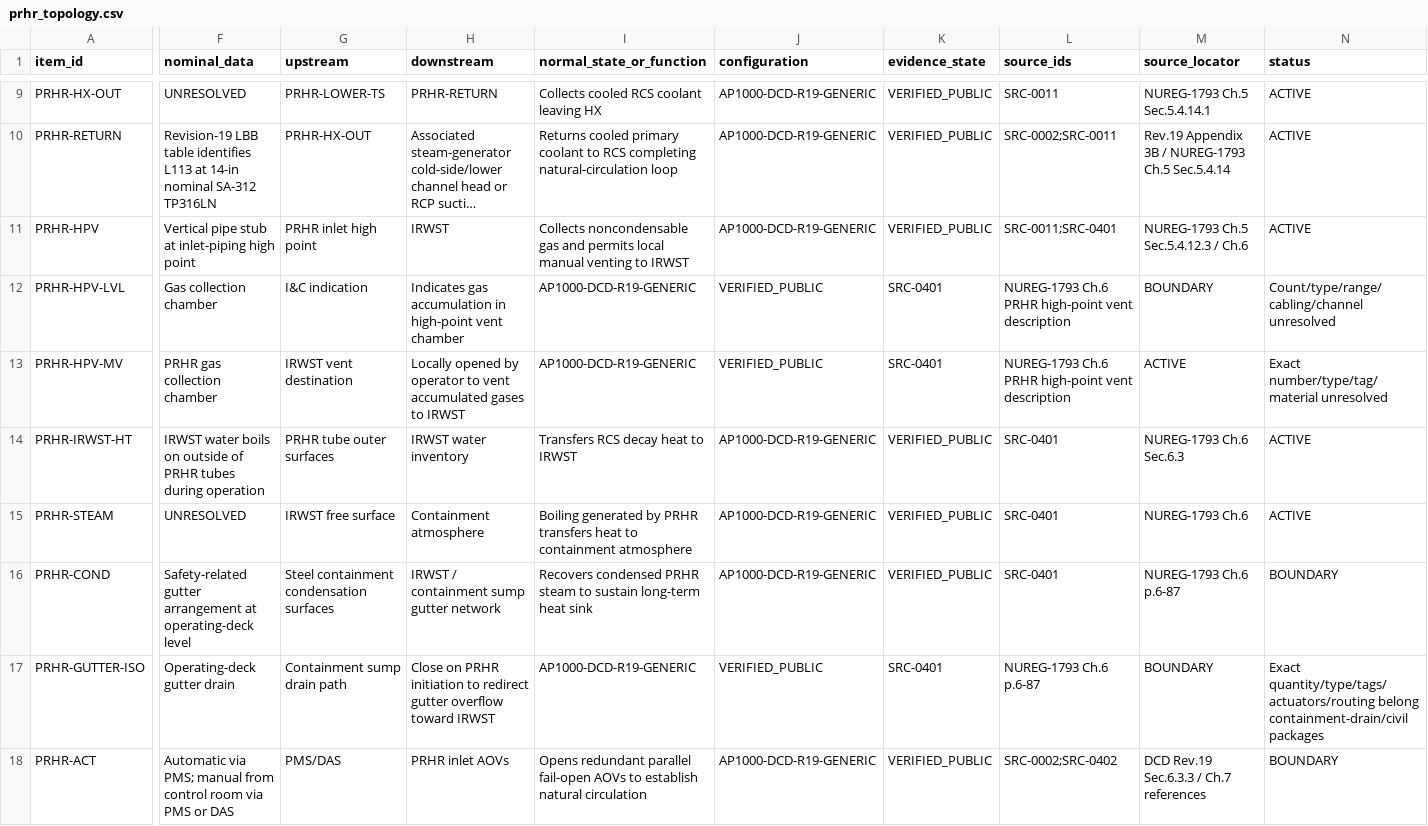
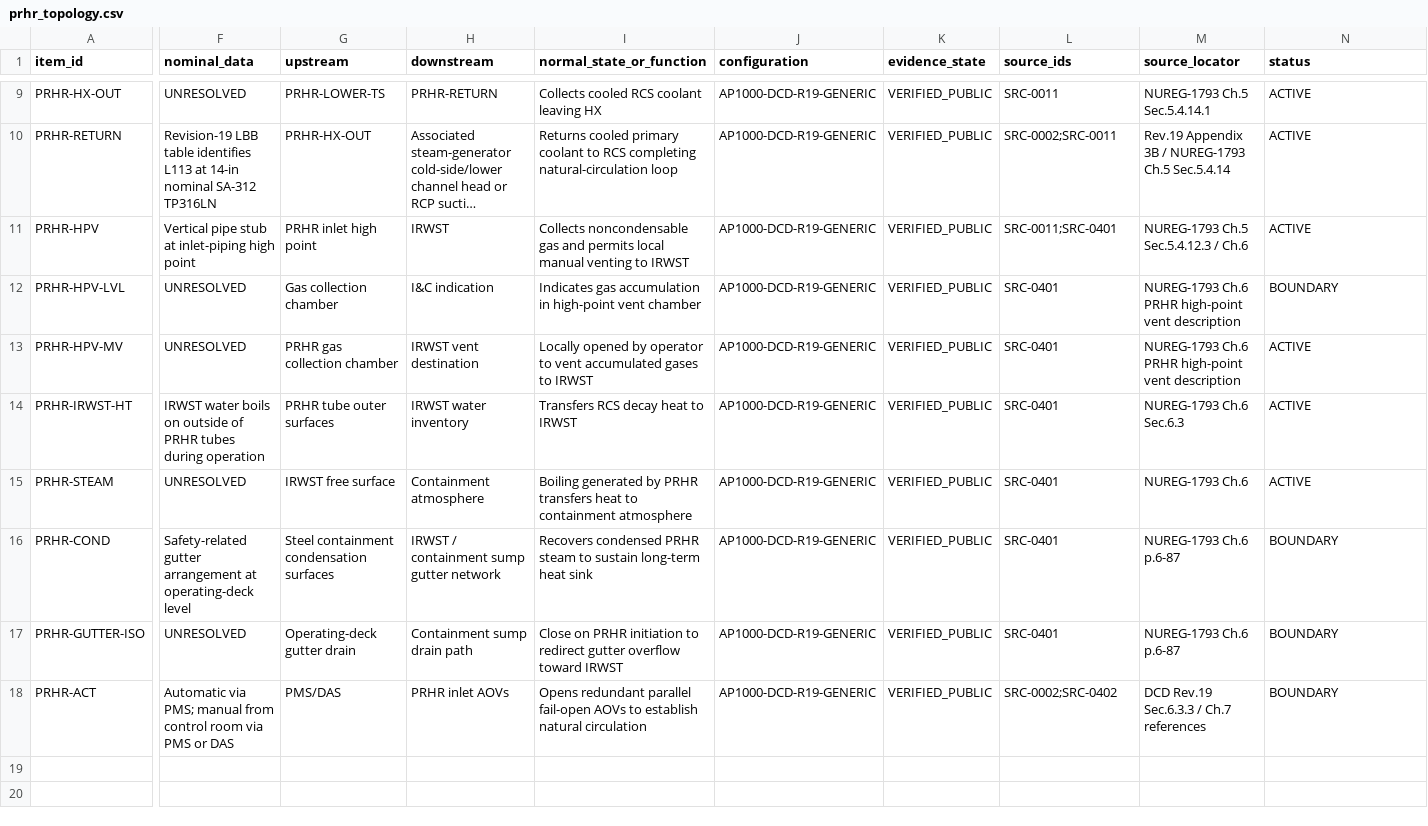
Before and after one commit to VesperCaeli/Westinghouse-ap1000-project, a CSV file: data/systems/PXS/prhr_topology.csv, drawn as a sheet; only a part is shown, gaps mark what is left out; long unchanged cells end in …; the diff covers the shown part only; the diff names each change by its address in the sheet, - before the commit and + after, or states it on an @@ line.

Commit message:
Fix PRHR topology column alignment

```diff
--- a/data/systems/PXS/prhr_topology.csv
+++ b/data/systems/PXS/prhr_topology.csv
-F12 (nominal_data): Gas collection chamber
+F12 (nominal_data): UNRESOLVED
-G12 (upstream): I&C indication
+G12 (upstream): Gas collection chamber
-H12 (downstream): Indicates gas accumulation in high-point vent chamber
+H12 (downstream): I&C indication
-I12 (normal_state_or_function): AP1000-DCD-R19-GENERIC
+I12 (normal_state_or_function): Indicates gas accumulation in high-point vent chamber
-J12:J13 (configuration): VERIFIED_PUBLIC
+J12:J13 (configuration): AP1000-DCD-R19-GENERIC
-K12:K13 (evidence_state): SRC-0401
+K12:K13 (evidence_state): VERIFIED_PUBLIC
-L12:L13 (source_ids): NUREG-1793 Ch.6 PRHR high-point vent description
+L12:L13 (source_ids): SRC-0401
-M12 (source_locator): BOUNDARY
+M12 (source_locator): NUREG-1793 Ch.6 PRHR high-point vent description
-N12 (status): Count/type/range/cabling/channel unresolved
+N12 (status): BOUNDARY
-F13 (nominal_data): PRHR gas collection chamber
+F13 (nominal_data): UNRESOLVED
-G13 (upstream): IRWST vent destination
+G13 (upstream): PRHR gas collection chamber
-H13 (downstream): Locally opened by operator to vent accumulated gases to IRWST
+H13 (downstream): IRWST vent destination
-I13 (normal_state_or_function): AP1000-DCD-R19-GENERIC
+I13 (normal_state_or_function): Locally opened by operator to vent accumulated gases to IRWST
-M13 (source_locator): ACTIVE
+M13 (source_locator): NUREG-1793 Ch.6 PRHR high-point vent description
-N13 (status): Exact number/type/tag/material unresolved
+N13 (status): ACTIVE
-F17 (nominal_data): Operating-deck gutter drain
+F17 (nominal_data): UNRESOLVED
-G17 (upstream): Containment sump drain path
+G17 (upstream): Operating-deck gutter drain
-H17 (downstream): Close on PRHR initiation to redirect gutter overflow toward IRWST
+H17 (downstream): Containment sump drain path
-I17 (normal_state_or_function): AP1000-DCD-R19-GENERIC
+I17 (normal_state_or_function): Close on PRHR initiation to redirect gutter overflow toward IRWST
-J17 (configuration): VERIFIED_PUBLIC
+J17 (configuration): AP1000-DCD-R19-GENERIC
-K17 (evidence_state): SRC-0401
+K17 (evidence_state): VERIFIED_PUBLIC
-L17 (source_ids): NUREG-1793 Ch.6 p.6-87
+L17 (source_ids): SRC-0401
-M17 (source_locator): BOUNDARY
+M17 (source_locator): NUREG-1793 Ch.6 p.6-87
-N17 (status): Exact quantity/type/tags/actuators/routing belong containment-drain/civil packages
+N17 (status): BOUNDARY
```
Also changed, not shown: 3 edited cells elsewhere in this file.
